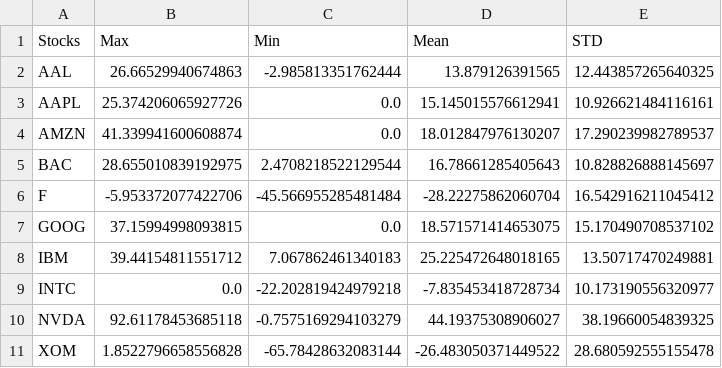
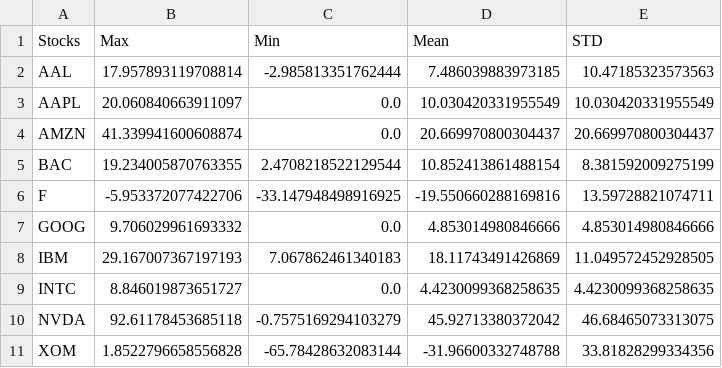
Before and after one commit to AfonsoAlemao/EAs-for-Single-and-Multi-Objective-Optimization, a CSV file: Proj2/ACI_Project2_2324_Data/test_results_3_3.csv, drawn as a sheet.

```diff
--- a/Proj2/ACI_Project2_2324_Data/test_results_3_3.csv
+++ b/Proj2/ACI_Project2_2324_Data/test_results_3_3.csv
@@ -1,11 +1,11 @@
 Stocks,Max,Min,Mean,STD
-AAL,26.66529940674863,-2.985813351762444,13.879126391565,12.443857265640325
-AAPL,25.374206065927726,0.0,15.145015576612941,10.926621484116161
-AMZN,41.339941600608874,0.0,18.012847976130207,17.290239982789537
-BAC,28.655010839192975,2.4708218522129544,16.78661285405643,10.828826888145697
-F,-5.953372077422706,-45.566955285481484,-28.22275862060704,16.542916211045412
-GOOG,37.15994998093815,0.0,18.571571414653075,15.170490708537102
-IBM,39.44154811551712,7.067862461340183,25.225472648018165,13.50717470249881
-INTC,0.0,-22.202819424979218,-7.835453418728734,10.173190556320977
-NVDA,92.61178453685118,-0.7575169294103279,44.19375308906027,38.19660054839325
-XOM,1.8522796658556828,-65.78428632083144,-26.483050371449522,28.680592555155478
+AAL,17.957893119708814,-2.985813351762444,7.486039883973185,10.47185323573563
+AAPL,20.060840663911097,0.0,10.030420331955549,10.030420331955549
+AMZN,41.339941600608874,0.0,20.669970800304437,20.669970800304437
+BAC,19.234005870763355,2.4708218522129544,10.852413861488154,8.381592009275199
+F,-5.953372077422706,-33.147948498916925,-19.550660288169816,13.59728821074711
+GOOG,9.706029961693332,0.0,4.853014980846666,4.853014980846666
+IBM,29.167007367197193,7.067862461340183,18.11743491426869,11.049572452928505
+INTC,8.846019873651727,0.0,4.4230099368258635,4.4230099368258635
+NVDA,92.61178453685118,-0.7575169294103279,45.92713380372042,46.68465073313075
+XOM,1.8522796658556828,-65.78428632083144,-31.96600332748788,33.81828299334356
```
Also changed, not shown: Proj2/ACI_Project2_2324_Data/results.csv, Proj2/ACI_Project2_2324_Data/train_results_3_3.csv, 1 other file.
